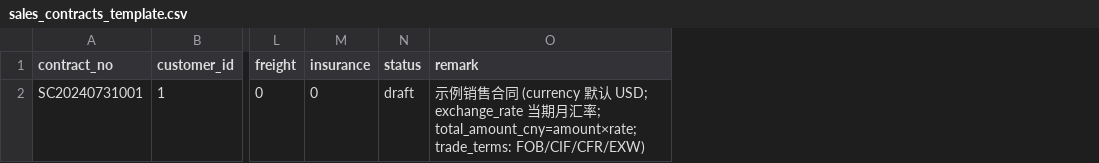
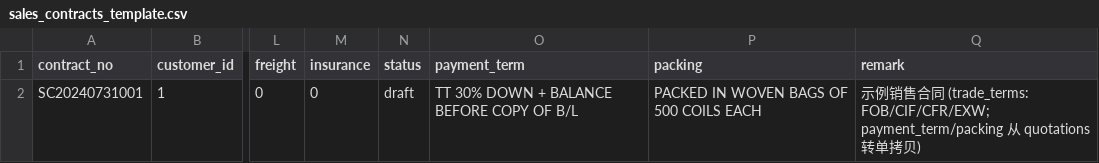
Before and after one commit to ClaireQ00/Inventory, a CSV file: sample/templates/sales_contracts_template.csv, drawn as a sheet; only a part is shown, gaps mark what is left out; addresses are those after the commit; the diff names each change by its address in the sheet, - before the commit and + after, or states it on an @@ line.

```diff
--- a/sample/templates/sales_contracts_template.csv
+++ b/sample/templates/sales_contracts_template.csv
+column O (payment_term), row 2: TT 30% DOWN + BALANCE BEFORE COPY OF B/L
+column P (packing), row 2: PACKED IN WOVEN BAGS OF 500 COILS EACH
-Q2 (remark): …同 (currency 默认 USD; exchange_rate 当期月汇率; total_amount_cny=amount×rate; trade_terms: FOB/CIF/CFR/EXW)
+Q2 (remark): …同 (trade_terms: FOB/CIF/CFR/EXW; payment_term/packing 从 quotations 转单拷贝)
```
Also changed, not shown: sample/templates/quotations_template.csv, sample/templates/suppliers_template.csv, 3 other files.
